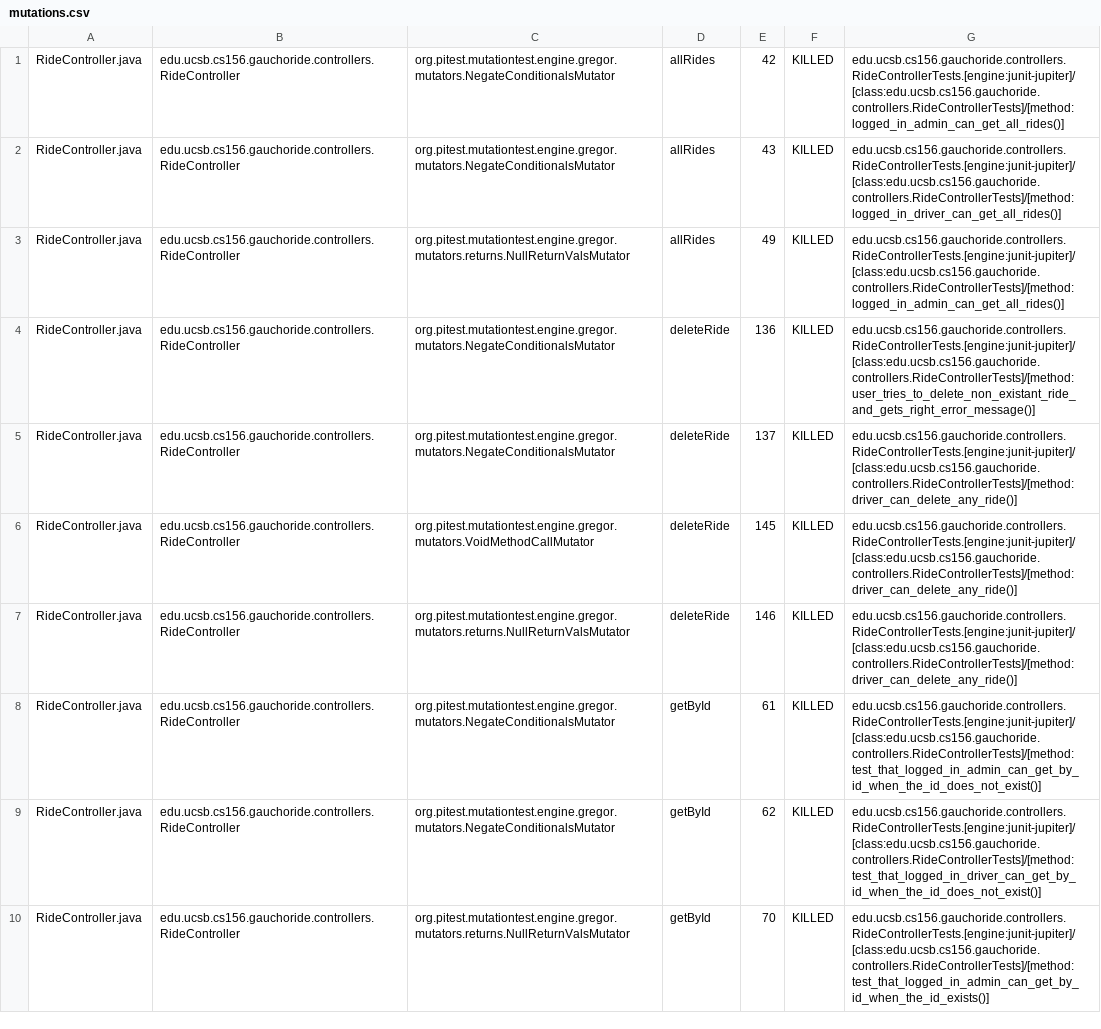
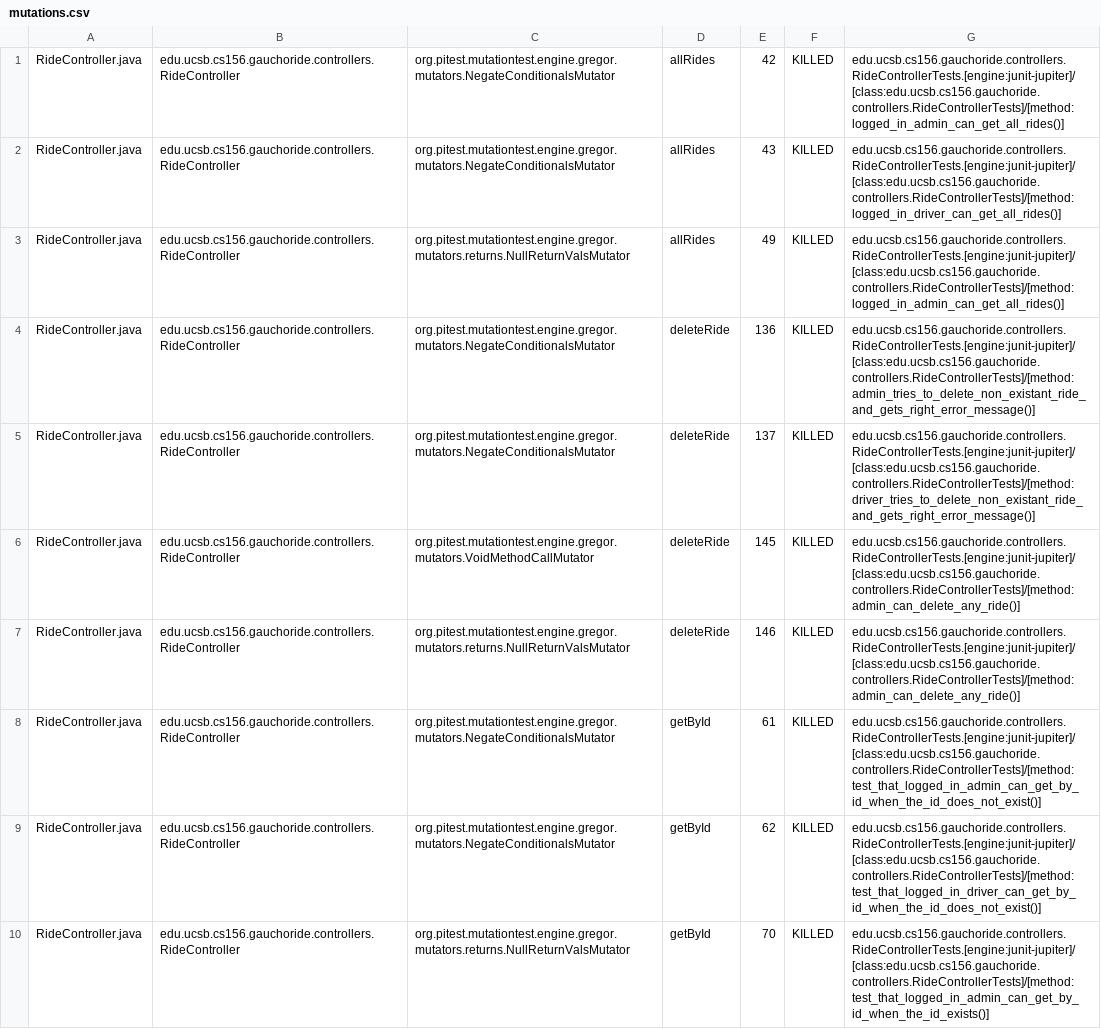
Before and after one commit to ucsb-cs156-w24/proj-gauchoride-w24-7pm-3, a CSV file: prs/37/pitest/mutations.csv, drawn as a sheet; only a part is shown; the diff covers the shown part only.

Commit message:
Deploying to gh-pages from @ ucsb-cs156-w24/proj-gauchoride-w24-7pm-3@b554c151c0ee8c5cee755e0e8b27cc5e5a07a713 🚀

```diff
--- a/prs/37/pitest/mutations.csv
+++ b/prs/37/pitest/mutations.csv
@@ -3,6 +3,6 @@ RideController.java,edu.ucsb.cs156.gauchoride.controllers.RideController,org.pit
 RideController.java,edu.ucsb.cs156.gauchoride.controllers.RideController,org.pitest.mutationtest.engine.gregor.mutators.returns.NullReturnValsMutator,allRides,49,KILLED,edu.ucsb.cs156.gauchoride.controllers.RideControllerTests.[engine:junit-jupiter]/[class:edu.ucsb.cs156.gauchoride.controllers.RideControllerTests]/[method:logged_in_admin_can_get_all_rides()]
-RideController.java,edu.ucsb.cs156.gauchoride.controllers.RideController,org.pitest.mutationtest.engine.gregor.mutators.NegateConditionalsMutator,deleteRide,136,KILLED,edu.ucsb.cs156.gauchoride.controllers.RideControllerTests.[engine:junit-jupiter]/[class:edu.ucsb.cs156.gauchoride.controllers.RideControllerTests]/[method:user_tries_to_delete_non_existant_ride_and_gets_right_error_message()]
-RideController.java,edu.ucsb.cs156.gauchoride.controllers.RideController,org.pitest.mutationtest.engine.gregor.mutators.NegateConditionalsMutator,deleteRide,137,KILLED,edu.ucsb.cs156.gauchoride.controllers.RideControllerTests.[engine:junit-jupiter]/[class:edu.ucsb.cs156.gauchoride.controllers.RideControllerTests]/[method:driver_can_delete_any_ride()]
-RideController.java,edu.ucsb.cs156.gauchoride.controllers.RideController,org.pitest.mutationtest.engine.gregor.mutators.VoidMethodCallMutator,deleteRide,145,KILLED,edu.ucsb.cs156.gauchoride.controllers.RideControllerTests.[engine:junit-jupiter]/[class:edu.ucsb.cs156.gauchoride.controllers.RideControllerTests]/[method:driver_can_delete_any_ride()]
-RideController.java,edu.ucsb.cs156.gauchoride.controllers.RideController,org.pitest.mutationtest.engine.gregor.mutators.returns.NullReturnValsMutator,deleteRide,146,KILLED,edu.ucsb.cs156.gauchoride.controllers.RideControllerTests.[engine:junit-jupiter]/[class:edu.ucsb.cs156.gauchoride.controllers.RideControllerTests]/[method:driver_can_delete_any_ride()]
+RideController.java,edu.ucsb.cs156.gauchoride.controllers.RideController,org.pitest.mutationtest.engine.gregor.mutators.NegateConditionalsMutator,deleteRide,136,KILLED,edu.ucsb.cs156.gauchoride.controllers.RideControllerTests.[engine:junit-jupiter]/[class:edu.ucsb.cs156.gauchoride.controllers.RideControllerTests]/[method:admin_tries_to_delete_non_existant_ride_and_gets_right_error_message()]
+RideController.java,edu.ucsb.cs156.gauchoride.controllers.RideController,org.pitest.mutationtest.engine.gregor.mutators.NegateConditionalsMutator,deleteRide,137,KILLED,edu.ucsb.cs156.gauchoride.controllers.RideControllerTests.[engine:junit-jupiter]/[class:edu.ucsb.cs156.gauchoride.controllers.RideControllerTests]/[method:driver_tries_to_delete_non_existant_ride_and_gets_right_error_message()]
+RideController.java,edu.ucsb.cs156.gauchoride.controllers.RideController,org.pitest.mutationtest.engine.gregor.mutators.VoidMethodCallMutator,deleteRide,145,KILLED,edu.ucsb.cs156.gauchoride.controllers.RideControllerTests.[engine:junit-jupiter]/[class:edu.ucsb.cs156.gauchoride.controllers.RideControllerTests]/[method:admin_can_delete_any_ride()]
+RideController.java,edu.ucsb.cs156.gauchoride.controllers.RideController,org.pitest.mutationtest.engine.gregor.mutators.returns.NullReturnValsMutator,deleteRide,146,KILLED,edu.ucsb.cs156.gauchoride.controllers.RideControllerTests.[engine:junit-jupiter]/[class:edu.ucsb.cs156.gauchoride.controllers.RideControllerTests]/[method:admin_can_delete_any_ride()]
 RideController.java,edu.ucsb.cs156.gauchoride.controllers.RideController,org.pitest.mutationtest.engine.gregor.mutators.NegateConditionalsMutator,getById,61,KILLED,edu.ucsb.cs156.gauchoride.controllers.RideControllerTests.[engine:junit-jupiter]/[class:edu.ucsb.cs156.gauchoride.controllers.RideControllerTests]/[method:test_that_logged_in_admin_can_get_by_id_when_the_id_does_not_exist()]
```
Also changed, not shown: 6 added rows, 3 removed rows, 6 moved rows and 29 edited cells elsewhere in this file, 19 other files.
